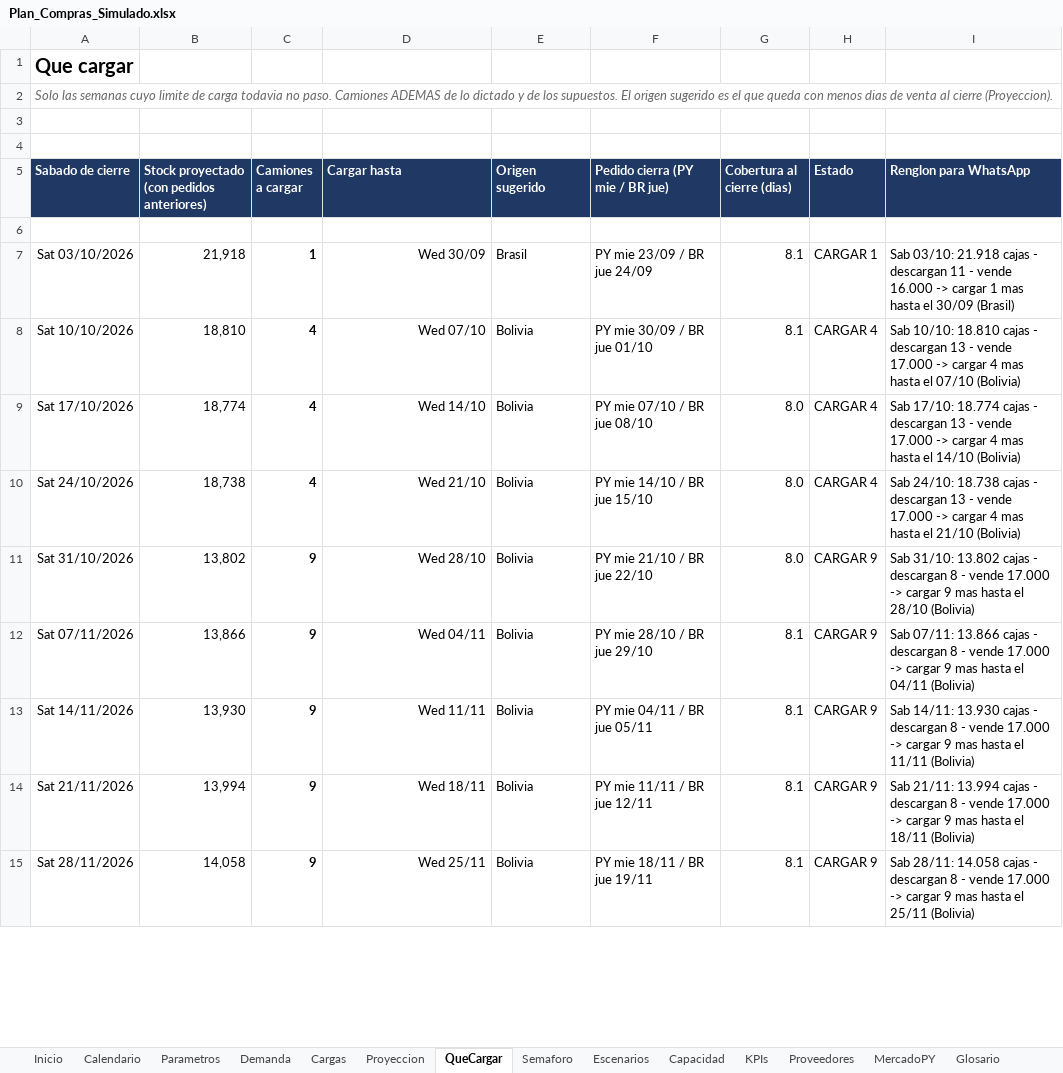
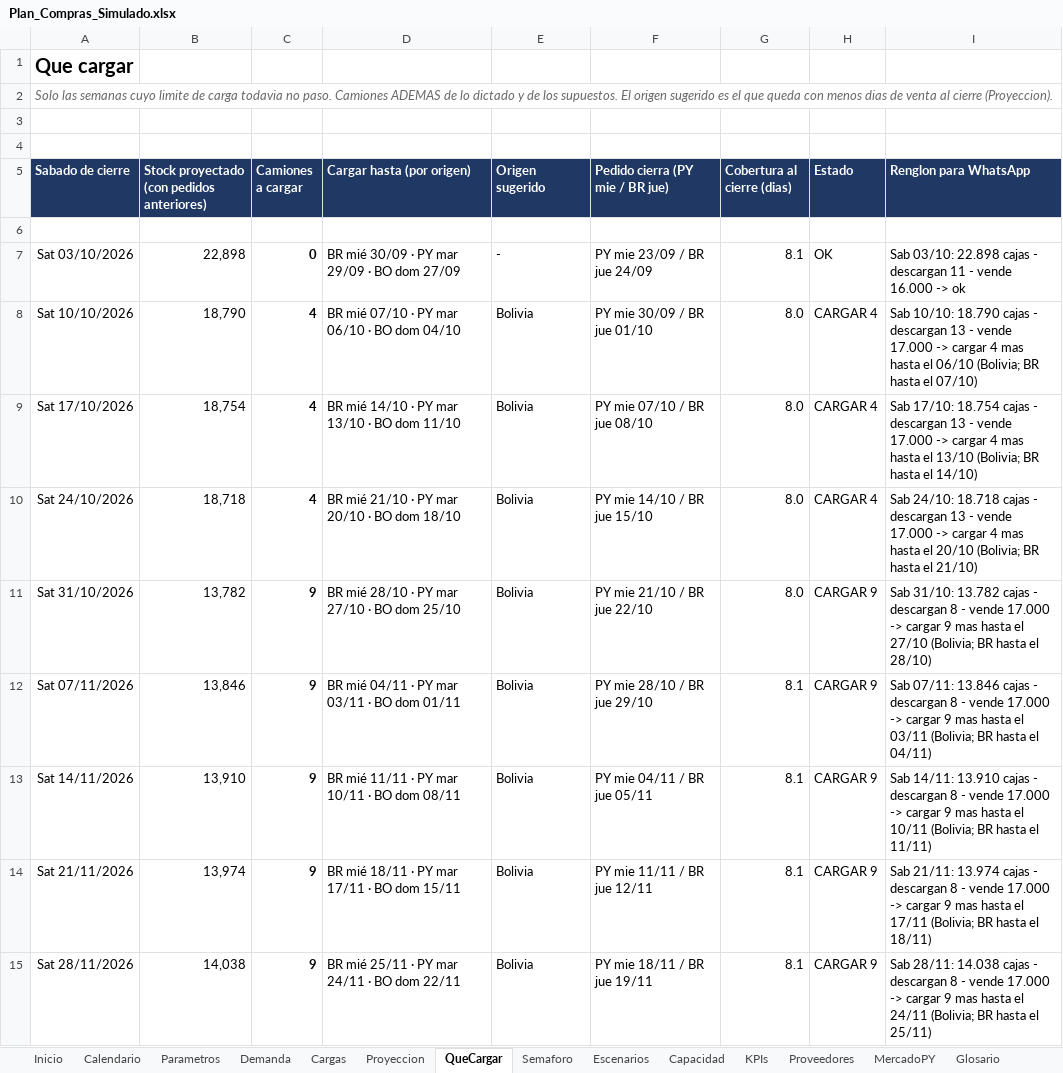
Before and after one commit to ingenieria-pepe/gonza_pepe, an Excel workbook: plan_compras/Plan_Compras_Simulado.xlsx, sheet QueCargar, drawn as a sheet; only a part is shown; values as stored, in another font and other column widths than the file's, no borders; conditional formats not drawn; the diff covers the shown part only; the diff names each change by its address in the sheet, - before the commit and + after, or states it on an @@ line.

```diff
--- a/plan_compras/Plan_Compras_Simulado.xlsx (sheet QueCargar)
+++ b/plan_compras/Plan_Compras_Simulado.xlsx (sheet QueCargar)
-D5: Cargar hasta
+D5: Cargar hasta (por origen)
-B7: 21,918
+B7: 22,898
-C7 (Camiones a cargar): 1
+C7 (Camiones a cargar): 0
-D7 (Cargar hasta (por origen)): Wed 30/09
+D7 (Cargar hasta (por origen)): BR mié 30/09 · PY mar 29/09 · BO dom 27/09
-E7 (Origen sugerido): Brasil
+E7 (Origen sugerido): -
-H7 (Estado): CARGAR 1
+H7 (Estado): OK
-I7 (Renglon para WhatsApp): Sab 03/10: 21.918 cajas - descargan 11 - vende 16.000 -> cargar 1 mas hasta el 30/09 (Brasil)
+I7 (Renglon para WhatsApp): Sab 03/10: 22.898 cajas - descargan 11 - vende 16.000 -> ok
-B8: 18,810
+B8: 18,790
-D8 (Cargar hasta (por origen)): Wed 07/10
+D8 (Cargar hasta (por origen)): BR mié 07/10 · PY mar 06/10 · BO dom 04/10
-G8 (Cobertura al cierre (dias)): 8.1
+G8 (Cobertura al cierre (dias)): 8.0
-I8 (Renglon para WhatsApp): Sab 10/10: 18.810 cajas - descargan 13 - vende 17.000 -> cargar 4 mas hasta el 07/10 (Bolivia)
+I8 (Renglon para WhatsApp): Sab 10/10: 18.790 cajas - descargan 13 - vende 17.000 -> cargar 4 mas hasta el 06/10 (Bolivia; BR hasta el 07/10)
-B9: 18,774
+B9: 18,754
-D9 (Cargar hasta (por origen)): Wed 14/10
+D9 (Cargar hasta (por origen)): BR mié 14/10 · PY mar 13/10 · BO dom 11/10
-I9 (Renglon para WhatsApp): Sab 17/10: 18.774 cajas - descargan 13 - vende 17.000 -> cargar 4 mas hasta el 14/10 (Bolivia)
+I9 (Renglon para WhatsApp): Sab 17/10: 18.754 cajas - descargan 13 - vende 17.000 -> cargar 4 mas hasta el 13/10 (Bolivia; BR hasta el 14/10)
-B10: 18,738
+B10: 18,718
-D10 (Cargar hasta (por origen)): Wed 21/10
+D10 (Cargar hasta (por origen)): BR mié 21/10 · PY mar 20/10 · BO dom 18/10
-I10 (Renglon para WhatsApp): Sab 24/10: 18.738 cajas - descargan 13 - vende 17.000 -> cargar 4 mas hasta el 21/10 (Bolivia)
+I10 (Renglon para WhatsApp): Sab 24/10: 18.718 cajas - descargan 13 - vende 17.000 -> cargar 4 mas hasta el 20/10 (Bolivia; BR hasta el 21/10)
-B11: 13,802
+B11: 13,782
-D11 (Cargar hasta (por origen)): Wed 28/10
+D11 (Cargar hasta (por origen)): BR mié 28/10 · PY mar 27/10 · BO dom 25/10
-I11 (Renglon para WhatsApp): Sab 31/10: 13.802 cajas - descargan 8 - vende 17.000 -> cargar 9 mas hasta el 28/10 (Bolivia)
+I11 (Renglon para WhatsApp): Sab 31/10: 13.782 cajas - descargan 8 - vende 17.000 -> cargar 9 mas hasta el 27/10 (Bolivia; BR hasta el 28/10)
-B12: 13,866
+B12: 13,846
-D12 (Cargar hasta (por origen)): Wed 04/11
+D12 (Cargar hasta (por origen)): BR mié 04/11 · PY mar 03/11 · BO dom 01/11
-I12 (Renglon para WhatsApp): Sab 07/11: 13.866 cajas - descargan 8 - vende 17.000 -> cargar 9 mas hasta el 04/11 (Bolivia)
+I12 (Renglon para WhatsApp): Sab 07/11: 13.846 cajas - descargan 8 - vende 17.000 -> cargar 9 mas hasta el 03/11 (Bolivia; BR hasta el 04/11)
-B13: 13,930
+B13: 13,910
-D13 (Cargar hasta (por origen)): Wed 11/11
+D13 (Cargar hasta (por origen)): BR mié 11/11 · PY mar 10/11 · BO dom 08/11
-I13 (Renglon para WhatsApp): Sab 14/11: 13.930 cajas - descargan 8 - vende 17.000 -> cargar 9 mas hasta el 11/11 (Bolivia)
+I13 (Renglon para WhatsApp): Sab 14/11: 13.910 cajas - descargan 8 - vende 17.000 -> cargar 9 mas hasta el 10/11 (Bolivia; BR hasta el 11/11)
-B14: 13,994
+B14: 13,974
-D14 (Cargar hasta (por origen)): Wed 18/11
+D14 (Cargar hasta (por origen)): BR mié 18/11 · PY mar 17/11 · BO dom 15/11
-I14 (Renglon para WhatsApp): Sab 21/11: 13.994 cajas - descargan 8 - vende 17.000 -> cargar 9 mas hasta el 18/11 (Bolivia)
+I14 (Renglon para WhatsApp): Sab 21/11: 13.974 cajas - descargan 8 - vende 17.000 -> cargar 9 mas hasta el 17/11 (Bolivia; BR hasta el 18/11)
-B15: 14,058
+B15: 14,038
-D15 (Cargar hasta (por origen)): Wed 25/11
+D15 (Cargar hasta (por origen)): BR mié 25/11 · PY mar 24/11 · BO dom 22/11
-I15 (Renglon para WhatsApp): Sab 28/11: 14.058 cajas - descargan 8 - vende 17.000 -> cargar 9 mas hasta el 25/11 (Bolivia)
+I15 (Renglon para WhatsApp): Sab 28/11: 14.038 cajas - descargan 8 - vende 17.000 -> cargar 9 mas hasta el 24/11 (Bolivia; BR hasta el 25/11)
```
Also changed, not shown: 9 edited cells elsewhere in this sheet, sheet Proyeccion, sheet Escenarios, sheet Cargas, sheet Semaforo, sheet Capacidad, sheet KPIs, 2 more sheets, formulas that keep their value, 6 other files.
